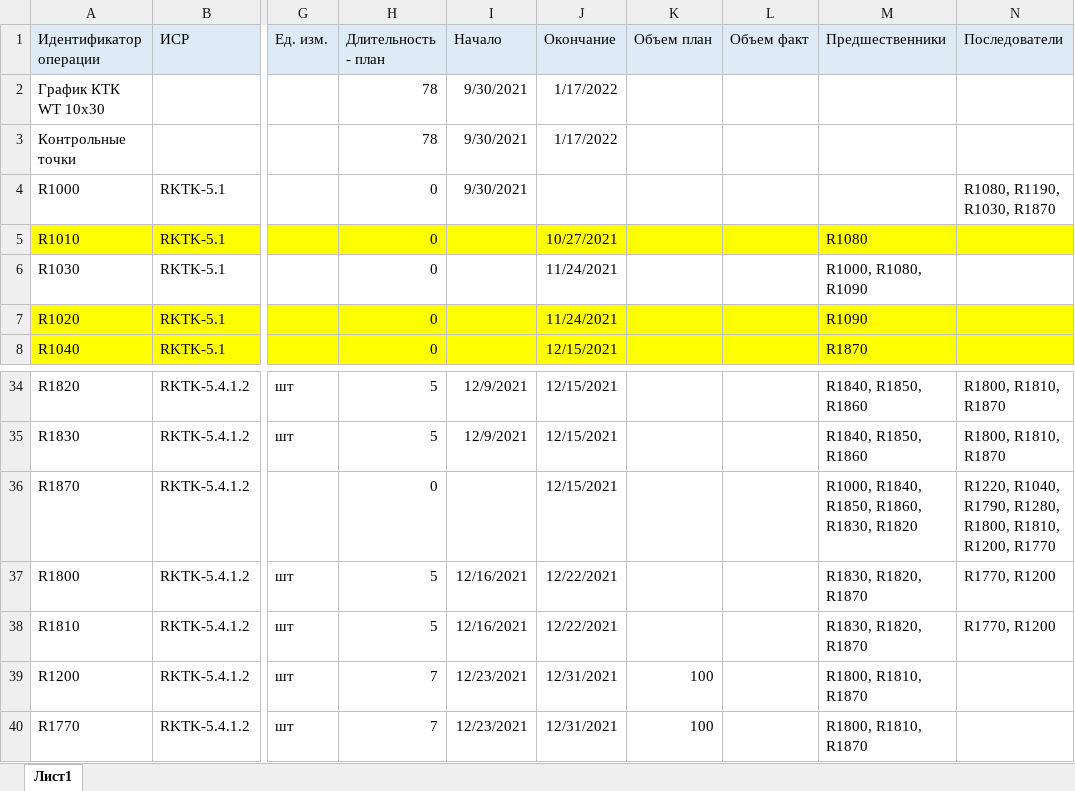
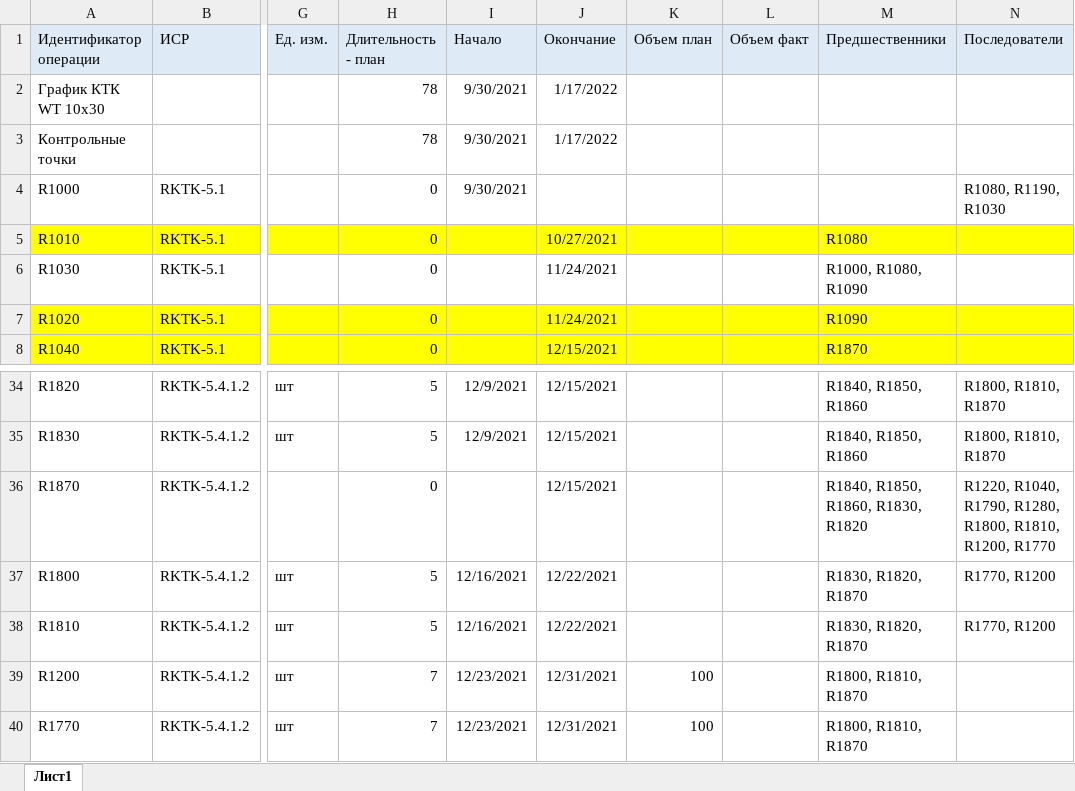
Before and after one commit to Fizinftop99/graph_roder, an Excel workbook: 2021-11-19 Roder связи.xlsx, sheet Лист1, drawn as a sheet; only a part is shown, gaps mark what is left out; values as stored, in another font and other column widths than the file's, no borders; the diff names each change by its address in the sheet, - before the commit and + after, or states it on an @@ line.

```diff
--- a/2021-11-19 Roder связи.xlsx (sheet Лист1)
+++ b/2021-11-19 Roder связи.xlsx (sheet Лист1)
-N4 (Последователи): R1080, R1190, R1030, R1870
+N4 (Последователи): R1080, R1190, R1030
-M36 (Предшественники): R1000, R1840, R1850, R1860, R1830, R1820
+M36 (Предшественники): R1840, R1850, R1860, R1830, R1820
```
Also changed, not shown: 1.xlsx, 2.xlsx, 8 other files.
